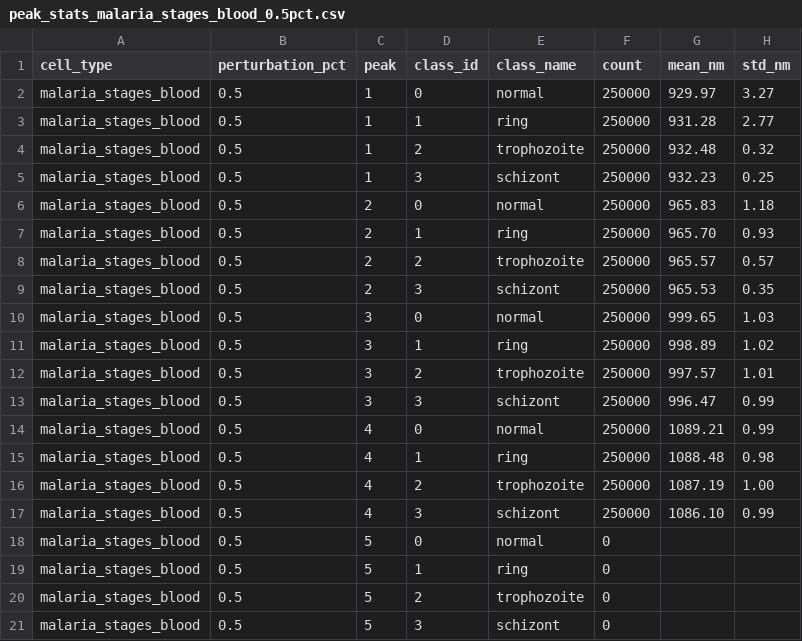
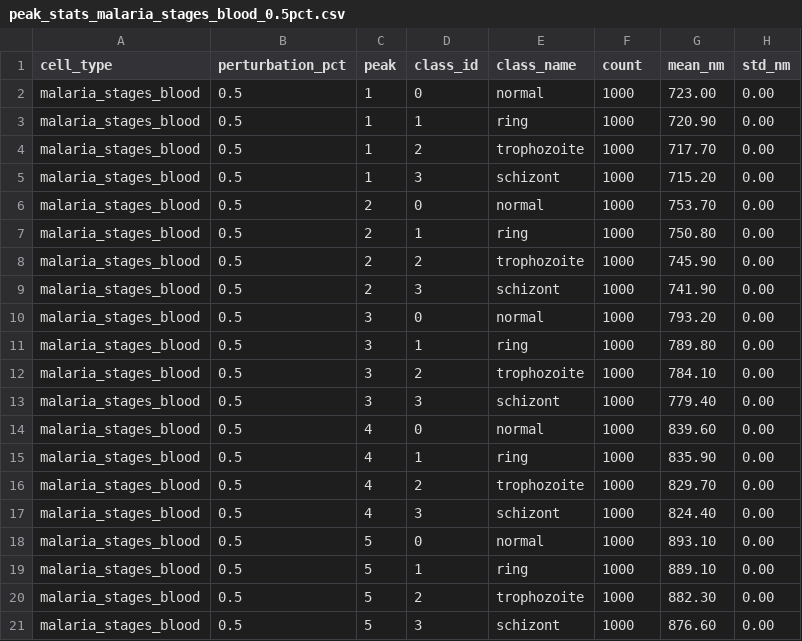
Before and after one commit to physical-ai-systems/BloodSensor, a CSV file: plots/malaria_stages_blood/peak_stats_malaria_stages_blood_0.5pct.csv, drawn as a sheet.

```diff
--- a/plots/malaria_stages_blood/peak_stats_malaria_stages_blood_0.5pct.csv
+++ b/plots/malaria_stages_blood/peak_stats_malaria_stages_blood_0.5pct.csv
@@ -1,21 +1,21 @@
 cell_type,perturbation_pct,peak,class_id,class_name,count,mean_nm,std_nm
-malaria_stages_blood,0.5,1,0,normal,250000,929.97,3.27
-malaria_stages_blood,0.5,1,1,ring,250000,931.28,2.77
-malaria_stages_blood,0.5,1,2,trophozoite,250000,932.48,0.32
-malaria_stages_blood,0.5,1,3,schizont,250000,932.23,0.25
-malaria_stages_blood,0.5,2,0,normal,250000,965.83,1.18
-malaria_stages_blood,0.5,2,1,ring,250000,965.70,0.93
-malaria_stages_blood,0.5,2,2,trophozoite,250000,965.57,0.57
-malaria_stages_blood,0.5,2,3,schizont,250000,965.53,0.35
-malaria_stages_blood,0.5,3,0,normal,250000,999.65,1.03
-malaria_stages_blood,0.5,3,1,ring,250000,998.89,1.02
-malaria_stages_blood,0.5,3,2,trophozoite,250000,997.57,1.01
-malaria_stages_blood,0.5,3,3,schizont,250000,996.47,0.99
-malaria_stages_blood,0.5,4,0,normal,250000,1089.21,0.99
-malaria_stages_blood,0.5,4,1,ring,250000,1088.48,0.98
-malaria_stages_blood,0.5,4,2,trophozoite,250000,1087.19,1.00
-malaria_stages_blood,0.5,4,3,schizont,250000,1086.10,0.99
-malaria_stages_blood,0.5,5,0,normal,0,,
-malaria_stages_blood,0.5,5,1,ring,0,,
-malaria_stages_blood,0.5,5,2,trophozoite,0,,
-malaria_stages_blood,0.5,5,3,schizont,0,,
+malaria_stages_blood,0.5,1,0,normal,1000,723.00,0.00
+malaria_stages_blood,0.5,1,1,ring,1000,720.90,0.00
+malaria_stages_blood,0.5,1,2,trophozoite,1000,717.70,0.00
+malaria_stages_blood,0.5,1,3,schizont,1000,715.20,0.00
+malaria_stages_blood,0.5,2,0,normal,1000,753.70,0.00
+malaria_stages_blood,0.5,2,1,ring,1000,750.80,0.00
+malaria_stages_blood,0.5,2,2,trophozoite,1000,745.90,0.00
+malaria_stages_blood,0.5,2,3,schizont,1000,741.90,0.00
+malaria_stages_blood,0.5,3,0,normal,1000,793.20,0.00
+malaria_stages_blood,0.5,3,1,ring,1000,789.80,0.00
+malaria_stages_blood,0.5,3,2,trophozoite,1000,784.10,0.00
+malaria_stages_blood,0.5,3,3,schizont,1000,779.40,0.00
+malaria_stages_blood,0.5,4,0,normal,1000,839.60,0.00
+malaria_stages_blood,0.5,4,1,ring,1000,835.90,0.00
+malaria_stages_blood,0.5,4,2,trophozoite,1000,829.70,0.00
+malaria_stages_blood,0.5,4,3,schizont,1000,824.40,0.00
+malaria_stages_blood,0.5,5,0,normal,1000,893.10,0.00
+malaria_stages_blood,0.5,5,1,ring,1000,889.10,0.00
+malaria_stages_blood,0.5,5,2,trophozoite,1000,882.30,0.00
+malaria_stages_blood,0.5,5,3,schizont,1000,876.60,0.00
```
Also changed, not shown: 21 other files.
